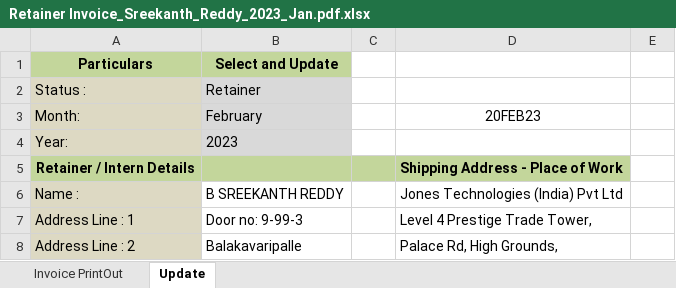
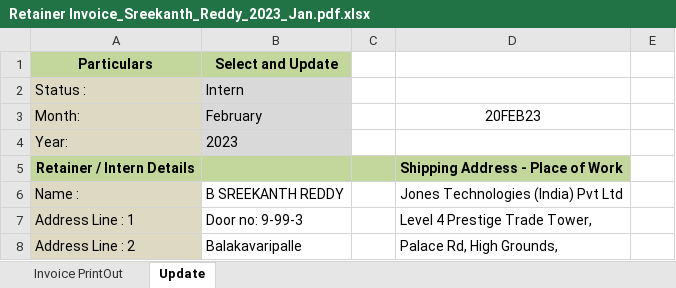
Before and after one commit to Sree-2805/Chandu, an Excel workbook: Retainer Invoice_Sreekanth_Reddy_2023_Jan.pdf.xlsx, sheet Update, drawn as a sheet; only a part is shown; values as stored, in another font and other column widths than the file's, no borders; the diff names each change by its address in the sheet, - before the commit and + after, or states it on an @@ line.

```diff
--- a/Retainer Invoice_Sreekanth_Reddy_2023_Jan.pdf.xlsx (sheet Update)
+++ b/Retainer Invoice_Sreekanth_Reddy_2023_Jan.pdf.xlsx (sheet Update)
-B2 (Select and Update): Retainer
+B2 (Select and Update): Intern
```
Also changed, not shown: sheet Invoice PrintOut, 2 other files.
